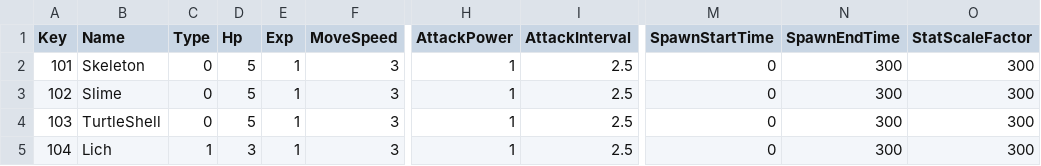
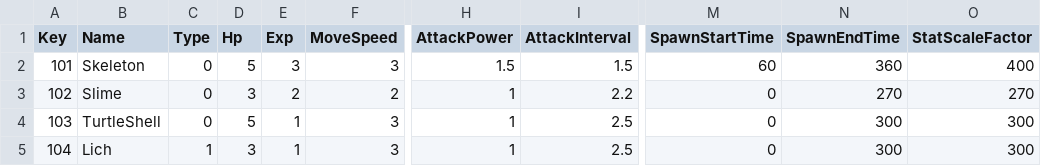
Before and after one commit to shgmlrkd/Unity3D_HeeKang, a CSV file: Assets/Resources/TableData/MonsterDataTable.csv, drawn as a sheet; only a part is shown, gaps mark what is left out; the diff names each change by its address in the sheet, - before the commit and + after, or states it on an @@ line.

```diff
--- a/Assets/Resources/TableData/MonsterDataTable.csv
+++ b/Assets/Resources/TableData/MonsterDataTable.csv
-E2 (Exp): 1
+E2 (Exp): 3
-H2 (AttackPower): 1
+H2 (AttackPower): 1.5
-I2 (AttackInterval): 2.5
+I2 (AttackInterval): 1.5
-M2 (SpawnStartTime): 0
+M2 (SpawnStartTime): 60
-N2 (SpawnEndTime): 300
+N2 (SpawnEndTime): 360
-O2 (StatScaleFactor): 300
+O2 (StatScaleFactor): 400
-D3 (Hp): 5
+D3 (Hp): 3
-E3 (Exp): 1
+E3 (Exp): 2
-F3 (MoveSpeed): 3
+F3 (MoveSpeed): 2
-I3 (AttackInterval): 2.5
+I3 (AttackInterval): 2.2
-N3 (SpawnEndTime): 300
+N3 (SpawnEndTime): 270
-O3 (StatScaleFactor): 300
+O3 (StatScaleFactor): 270
```
Also changed, not shown: Assets/Resources/TableData/WeaponDataTable.csv, 19 other files.
